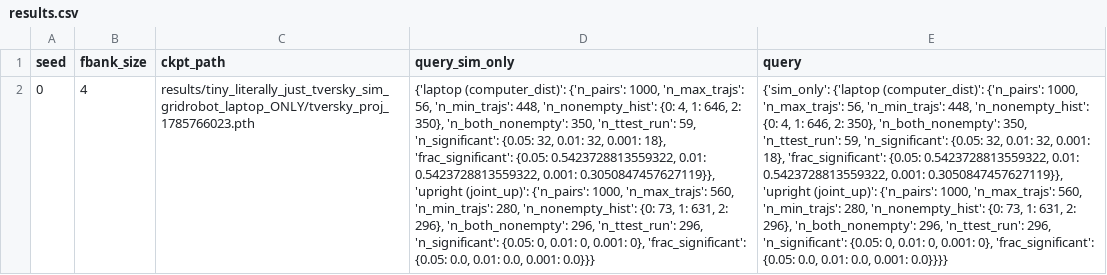
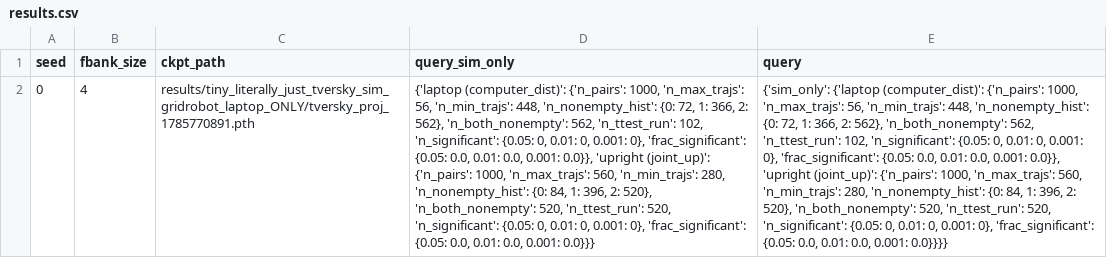
Before and after one commit to mirandali707/tversky_sirl, a CSV file: experiments/004-infonce-tversky-sim/results/tiny_literally_just_tversky_sim_gridrobot_laptop_ONLY/results.csv, drawn as a sheet; the diff names each change by its address in the sheet, - before the commit and + after, or states it on an @@ line.

Commit message:
tiny pca > literally just tversky sim (ljts) works but i want to move the latent dim param into model params so it loops over all possible vals

```diff
--- a/experiments/004-infonce-tversky-sim/results/tiny_literally_just_tversky_sim_gridrobot_laptop_ONLY/results.csv
+++ b/experiments/004-infonce-tversky-sim/results/tiny_literally_just_tversky_sim_gridrobot_laptop_ONLY/results.csv
-C2 (ckpt_path): results/tiny_literally_just_tversky_sim_gridrobot_laptop_ONLY/tversky_proj_1785766023.pth
+C2 (ckpt_path): results/tiny_literally_just_tversky_sim_gridrobot_laptop_ONLY/tversky_proj_1785770891.pth
-D2 (query_sim_only): …'n_nonempty_hist': {0: 4, 1: 646, 2: 350}, 'n_both_nonempty': 350, 'n_ttest_run': 59, 'n_significant': {0.05: 32, 0.01: 32, 0.001: 18}, 'frac_significant': {0.05: 0.5423728813559322, 0.01: 0.5423728813559322, 0.001: 0.3050847457627119}}, 'upright (joint_up)': {'n_pairs': 1000, 'n_max_trajs': 560, 'n_min_trajs': 280, 'n_nonempty_hist': {0: 73, 1: 631, 2: 296}, 'n_both_nonempty': 296, 'n_ttest_run': 296, 'n_significant': {0.05:…
+D2 (query_sim_only): …'n_nonempty_hist': {0: 72, 1: 366, 2: 562}, 'n_both_nonempty': 562, 'n_ttest_run': 102, 'n_significant': {0.05: 0, 0.01: 0, 0.001: 0}, 'frac_significant': {0.05: 0.0, 0.01: 0.0, 0.001: 0.0}}, 'upright (joint_up)': {'n_pairs': 1000, 'n_max_trajs': 560, 'n_min_trajs': 280, 'n_nonempty_hist': {0: 84, 1: 396, 2: 520}, 'n_both_nonempty': 520, 'n_ttest_run': 520, 'n_significant': {0.05:…
-E2 (query): …'n_nonempty_hist': {0: 4, 1: 646, 2: 350}, 'n_both_nonempty': 350, 'n_ttest_run': 59, 'n_significant': {0.05: 32, 0.01: 32, 0.001: 18}, 'frac_significant': {0.05: 0.5423728813559322, 0.01: 0.5423728813559322, 0.001: 0.3050847457627119}}, 'upright (joint_up)': {'n_pairs': 1000, 'n_max_trajs': 560, 'n_min_trajs': 280, 'n_nonempty_hist': {0: 73, 1: 631, 2: 296}, 'n_both_nonempty': 296, 'n_ttest_run': 296, 'n_significant': {0.05:…
+E2 (query): …'n_nonempty_hist': {0: 72, 1: 366, 2: 562}, 'n_both_nonempty': 562, 'n_ttest_run': 102, 'n_significant': {0.05: 0, 0.01: 0, 0.001: 0}, 'frac_significant': {0.05: 0.0, 0.01: 0.0, 0.001: 0.0}}, 'upright (joint_up)': {'n_pairs': 1000, 'n_max_trajs': 560, 'n_min_trajs': 280, 'n_nonempty_hist': {0: 84, 1: 396, 2: 520}, 'n_both_nonempty': 520, 'n_ttest_run': 520, 'n_significant': {0.05:…
```
Also changed, not shown: 14 other files.
